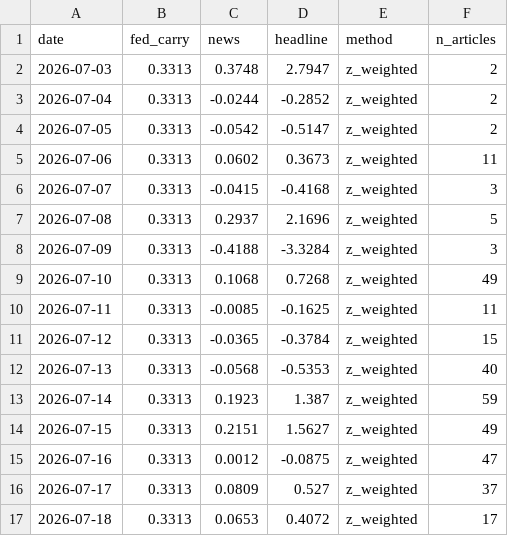
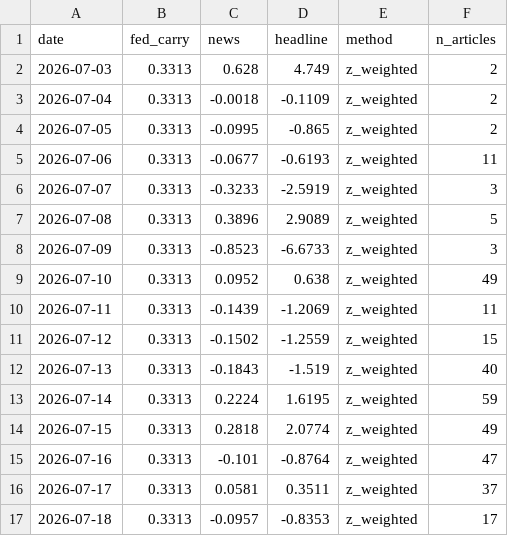
Before and after one commit to 2026-AICP/fomc-sentiment-agents, a CSV file: outputs/daily_headline.csv, drawn as a sheet; only a part is shown; the diff covers the shown part only.

```diff
--- a/outputs/daily_headline.csv
+++ b/outputs/daily_headline.csv
@@ -1,17 +1,17 @@
 date,fed_carry,news,headline,method,n_articles
-2026-07-03,0.3313,0.3748,2.7947,z_weighted,2
-2026-07-04,0.3313,-0.0244,-0.2852,z_weighted,2
-2026-07-05,0.3313,-0.0542,-0.5147,z_weighted,2
-2026-07-06,0.3313,0.0602,0.3673,z_weighted,11
-2026-07-07,0.3313,-0.0415,-0.4168,z_weighted,3
-2026-07-08,0.3313,0.2937,2.1696,z_weighted,5
-2026-07-09,0.3313,-0.4188,-3.3284,z_weighted,3
-2026-07-10,0.3313,0.1068,0.7268,z_weighted,49
-2026-07-11,0.3313,-0.0085,-0.1625,z_weighted,11
-2026-07-12,0.3313,-0.0365,-0.3784,z_weighted,15
-2026-07-13,0.3313,-0.0568,-0.5353,z_weighted,40
-2026-07-14,0.3313,0.1923,1.387,z_weighted,59
-2026-07-15,0.3313,0.2151,1.5627,z_weighted,49
-2026-07-16,0.3313,0.0012,-0.0875,z_weighted,47
-2026-07-17,0.3313,0.0809,0.527,z_weighted,37
-2026-07-18,0.3313,0.0653,0.4072,z_weighted,17
+2026-07-03,0.3313,0.628,4.749,z_weighted,2
+2026-07-04,0.3313,-0.0018,-0.1109,z_weighted,2
+2026-07-05,0.3313,-0.0995,-0.865,z_weighted,2
+2026-07-06,0.3313,-0.0677,-0.6193,z_weighted,11
+2026-07-07,0.3313,-0.3233,-2.5919,z_weighted,3
+2026-07-08,0.3313,0.3896,2.9089,z_weighted,5
+2026-07-09,0.3313,-0.8523,-6.6733,z_weighted,3
+2026-07-10,0.3313,0.0952,0.638,z_weighted,49
+2026-07-11,0.3313,-0.1439,-1.2069,z_weighted,11
+2026-07-12,0.3313,-0.1502,-1.2559,z_weighted,15
+2026-07-13,0.3313,-0.1843,-1.519,z_weighted,40
+2026-07-14,0.3313,0.2224,1.6195,z_weighted,59
+2026-07-15,0.3313,0.2818,2.0774,z_weighted,49
+2026-07-16,0.3313,-0.101,-0.8764,z_weighted,47
+2026-07-17,0.3313,0.0581,0.3511,z_weighted,37
+2026-07-18,0.3313,-0.0957,-0.8353,z_weighted,17
```
Also changed, not shown: 1 added row and 32 edited cells elsewhere in this file, outputs/news_index_live.csv, 1 other file.
